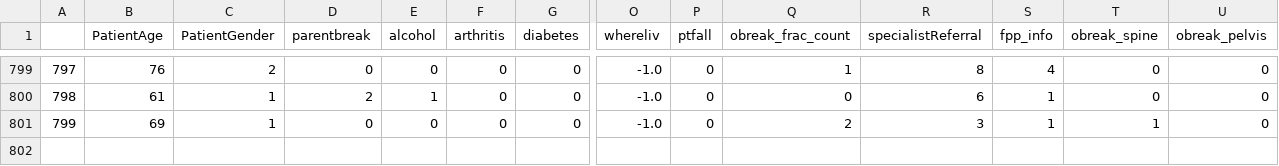
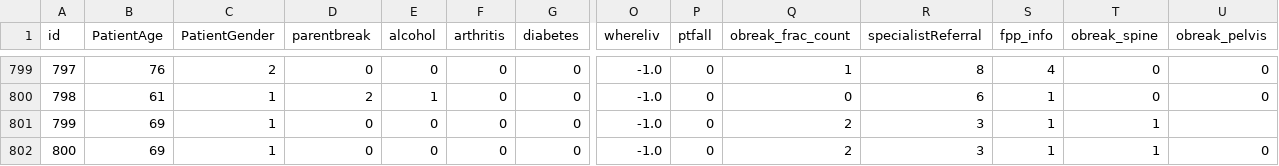
Before and after one commit to myguardian/Osteoporosis, a CSV file: 6-Survival_Analysis/new_csv.csv, drawn as a sheet; only a part is shown, gaps mark what is left out; rows hold the shown columns only; the diff names each change by its address in the sheet, - before the commit and + after, or states it on an @@ line.

Commit message:
Adjustments to Plots and Stats file, Local Dataset runs

```diff
--- a/6-Survival_Analysis/new_csv.csv
+++ b/6-Survival_Analysis/new_csv.csv
@@ column A (id) renumbered in row 1 @@
-U801 (obreak_pelvis): 0
+U801 (obreak_pelvis): (empty)
+row 802: 800 | 69 | 1 | 0 | 0 | 0 | 0 | -1.0 | 0 | 2 | 3 | 1 | 1 | 0
```
Also changed, not shown: 13 other files.
